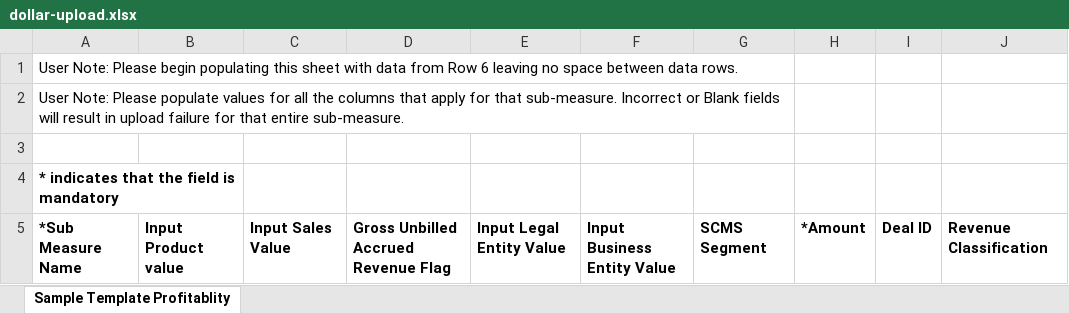
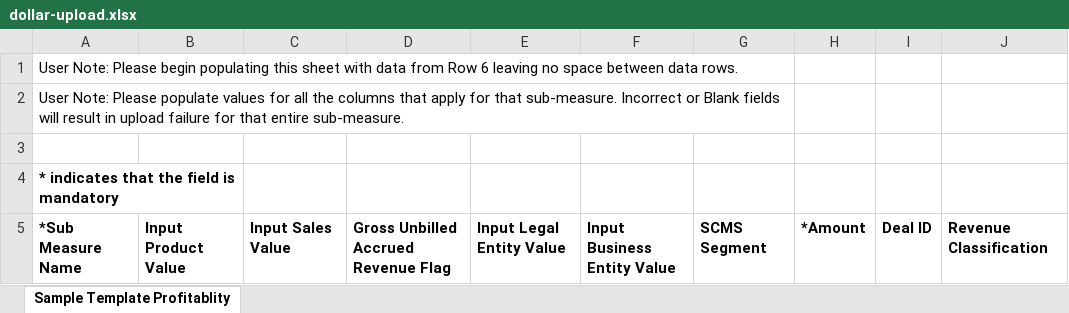
Before and after one commit to gvikramkumar/master, an Excel workbook: database/files/business-upload/dollar-upload.xlsx, sheet Sample Template Profitablity, drawn as a sheet; values as stored, in another font and other column widths than the file's, no borders; the diff names each change by its address in the sheet, - before the commit and + after, or states it on an @@ line.

Commit message:
US187994: inputProductValue working

```diff
--- a/database/files/business-upload/dollar-upload.xlsx (sheet Sample Template Profitablity)
+++ b/database/files/business-upload/dollar-upload.xlsx (sheet Sample Template Profitablity)
-B5: Input Product value
+B5: Input Product Value
```
Also changed, not shown: 5 other files.
